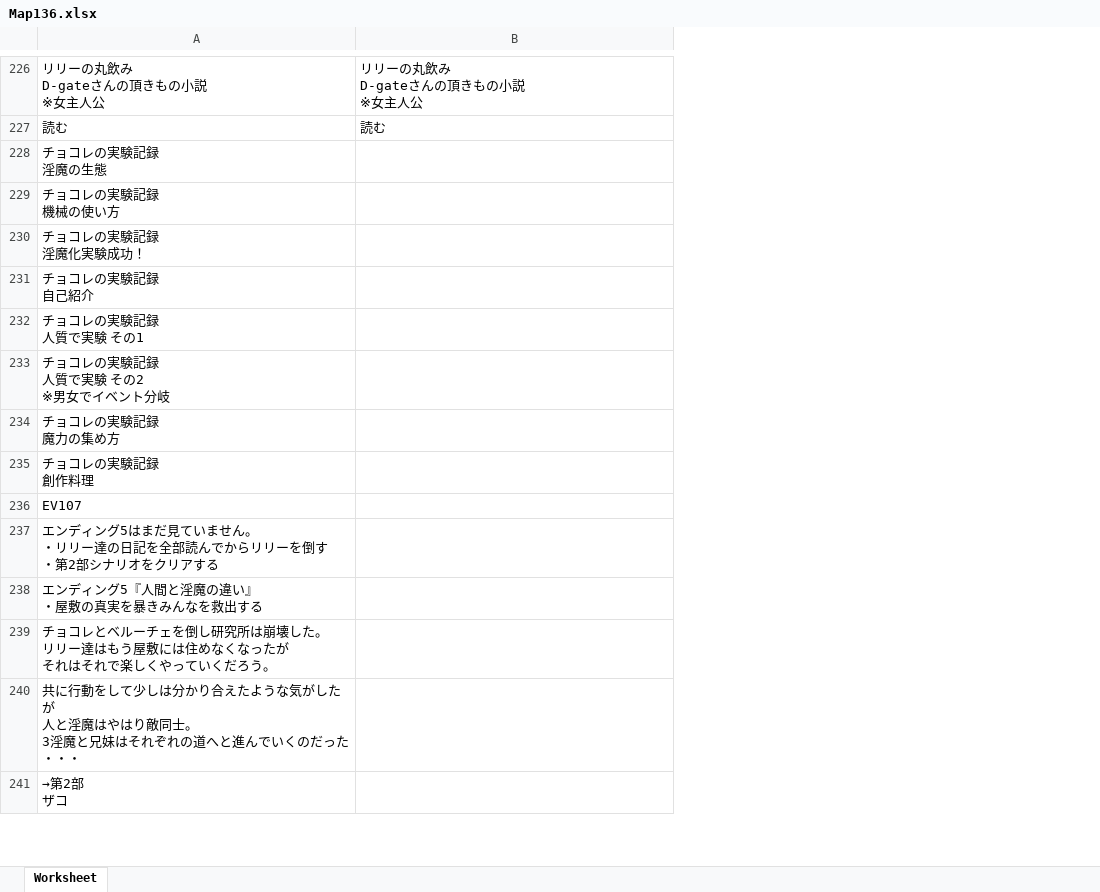
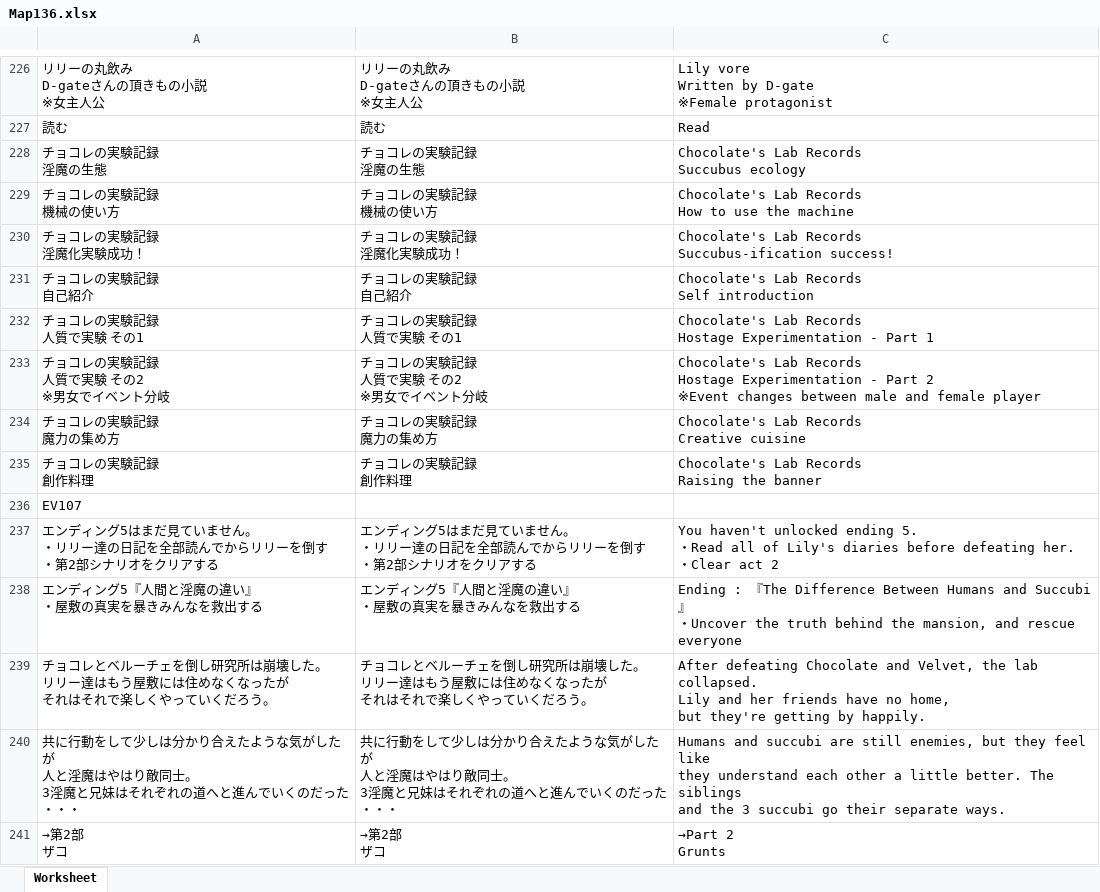
Before and after one commit to Giratena/Captured-Als-To-Romeria-Translation, an Excel workbook: data/Map136.xlsx, sheet Worksheet, drawn as a sheet; only a part is shown, gaps mark what is left out; values as stored, in another font and other column widths than the file's, no borders; ↵ is a line break in a cell; the diff covers the shown part only; the diff names each change by its address in the sheet, - before the commit and + after, or states it on an @@ line.

```diff
--- a/data/Map136.xlsx (sheet Worksheet)
+++ b/data/Map136.xlsx (sheet Worksheet)
+column C, rows 226-241: Lily vore ↵ Written by D-gate ↵ ※Female protagonist | Read | Chocolate's Lab Records ↵ Succubus ecology | Chocolate's Lab Records ↵ How to use the machine | Chocolate's Lab Records ↵ Succubus-ification success! | Chocolate's Lab Records ↵ Self introduction | Chocolate's Lab Records ↵ Hostage Experimentation - Part 1 | Chocolate's Lab Records ↵ Hostage Experimentation - Part 2 ↵ ※Event changes between male and female player | Chocolate's Lab Records ↵ Creative cuisine | Chocolate's Lab Records ↵ Raising the banner |  | You haven't unlocked ending 5. ↵ ・Read all of Lily's diaries before defeating her. ↵ ・Clear act 2 | Ending : 『The Difference Between Humans and Succubi』 ↵ ・Uncover the truth behind the mansion, and rescue everyone | After defeating Chocolate and Velvet, the lab collapsed. ↵ Lily and her friends have no home, ↵ but they're getting by happily. | Humans and succubi are still enemies, but they feel like ↵ they understand each other a little better. The siblings ↵ and the 3 succubi go their separate ways. | →Part 2 ↵ Grunts
-B228: (empty)
+B228: チョコレの実験記録 ↵ 淫魔の生態
-B229: (empty)
+B229: チョコレの実験記録 ↵ 機械の使い方
-B230: (empty)
+B230: チョコレの実験記録 ↵ 淫魔化実験成功！
-B231: (empty)
+B231: チョコレの実験記録 ↵ 自己紹介
-B232: (empty)
+B232: チョコレの実験記録 ↵ 人質で実験 その1
-B233: (empty)
+B233: チョコレの実験記録 ↵ 人質で実験 その2 ↵ ※男女でイベント分岐
-B234: (empty)
+B234: チョコレの実験記録 ↵ 魔力の集め方
-B235: (empty)
+B235: チョコレの実験記録 ↵ 創作料理
-B237: (empty)
+B237: エンディング5はまだ見ていません。 ↵ ・リリー達の日記を全部読んでからリリーを倒す ↵ ・第2部シナリオをクリアする
-B238: (empty)
+B238: エンディング5『人間と淫魔の違い』 ↵ ・屋敷の真実を暴きみんなを救出する
-B239: (empty)
+B239: チョコレとベルーチェを倒し研究所は崩壊した。 ↵ リリー達はもう屋敷には住めなくなったが ↵ それはそれで楽しくやっていくだろう。
-B240: (empty)
+B240: 共に行動をして少しは分かり合えたような気がしたが ↵ 人と淫魔はやはり敵同士。 ↵ 3淫魔と兄妹はそれぞれの道へと進んでいくのだった・・・
-B241: (empty)
+B241: →第2部 ↵ ザコ
```
Also changed, not shown: 105 edited cells elsewhere in this sheet, data/CommonEvents.xlsx, data/Map102.xlsx, 30 other files.
